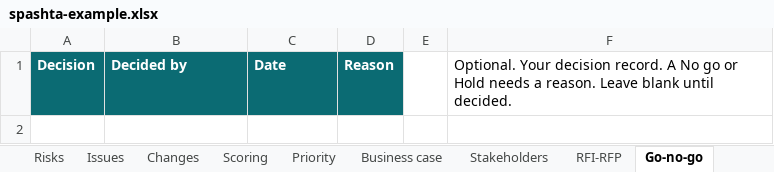
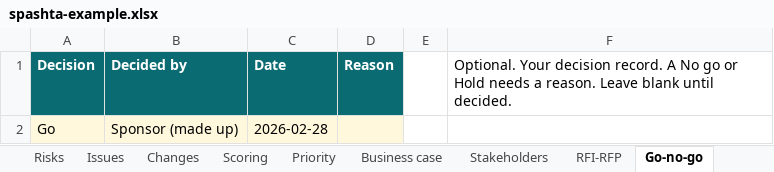
Before and after one commit to sumant-vidyaai/openpm-lens, an Excel workbook: packages/web/public/templates/spashta-example.xlsx, sheet Go-no-go, drawn as a sheet; values as stored, in another font and other column widths than the file's, no borders; the diff names each change by its address in the sheet, - before the commit and + after, or states it on an @@ line.

```diff
--- a/packages/web/public/templates/spashta-example.xlsx (sheet Go-no-go)
+++ b/packages/web/public/templates/spashta-example.xlsx (sheet Go-no-go)
+row 2: Go | Sponsor (made up) | 2026-02-28
```
Also changed, not shown: sheet RFI-RFP, sheet Start here, other sheet tabs, packages/web/public/templates/spashta-template.xlsx, 15 other files.
